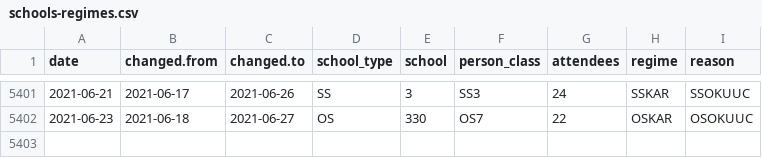
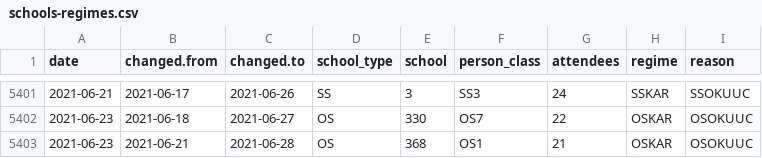
Before and after one commit to romunov/data, a CSV file: csv/schools-regimes.csv, drawn as a sheet; only a part is shown, gaps mark what is left out.

```diff
--- a/csv/schools-regimes.csv
+++ b/csv/schools-regimes.csv
@@ -5402 +5402,2 @@ date,changed.from,changed.to,school_type,school,person_class,attendees,regime,re
 2021-06-23,2021-06-18,2021-06-27,OS,330,OS7,22,OSKAR,OSOKUUC
+2021-06-23,2021-06-21,2021-06-28,OS,368,OS1,21,OSKAR,OSOKUUC
```
Also changed, not shown: csv/schools-cases.csv, 3 other files.
